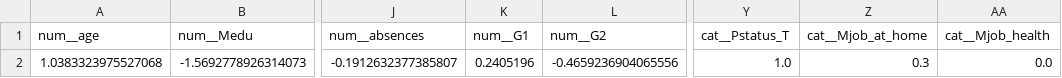
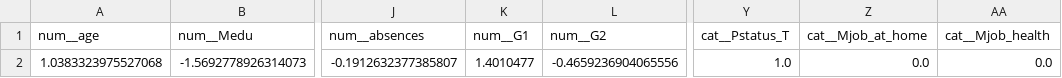
Before and after one commit to MustafaHameed/GUIDE, a CSV file: reports/counterfactual_37.csv, drawn as a sheet; only a part is shown, gaps mark what is left out; the diff names each change by its address in the sheet, - before the commit and + after, or states it on an @@ line.

```diff
--- a/reports/counterfactual_37.csv
+++ b/reports/counterfactual_37.csv
-K2 (num__G1): 0.2405196
+K2 (num__G1): 1.4010477
-Z2 (cat__Mjob_at_home): 0.3
+Z2 (cat__Mjob_at_home): 0.0
```
Also changed, not shown: reports/counterfactual_31.csv, reports/counterfactual_39.csv, 19 other files.
